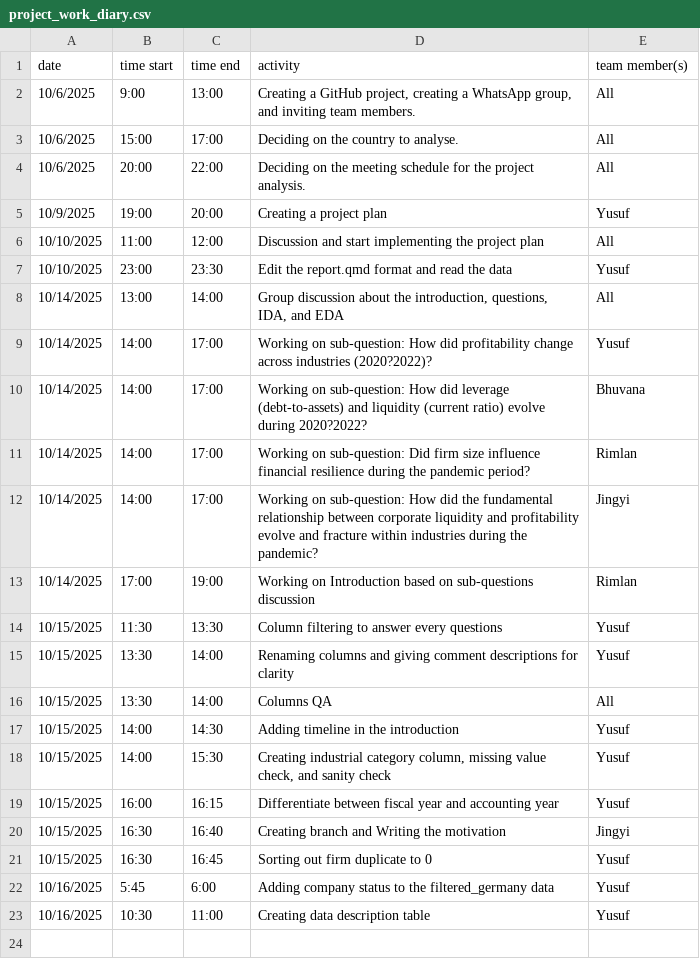
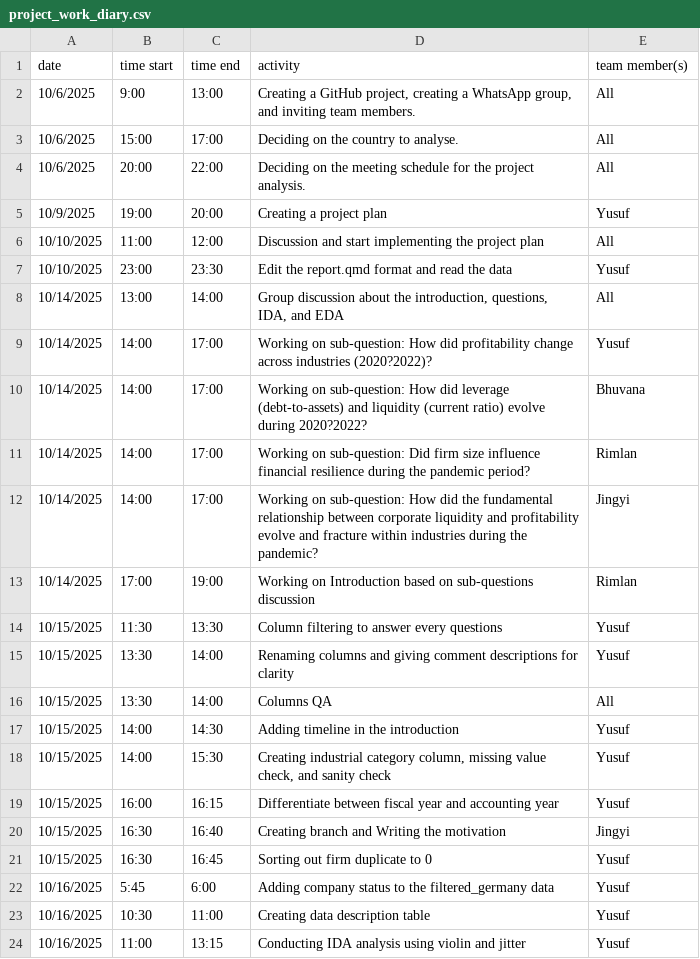
Before and after one commit to yusufkurniar/germany-sweden-financial-health-comparison, a CSV file: project_work_diary.csv, drawn as a sheet.

Commit message:
conducting IDA analysis for numeric variables using geom jitter and violin plot

```diff
--- a/project_work_diary.csv
+++ b/project_work_diary.csv
@@ -23 +23,2 @@ date, time start, time end, activity, team member(s)
 10/16/2025,10:30,11:00,Creating data description table,Yusuf
+10/16/2025,11:00,13:15,Conducting IDA analysis using violin and jitter,Yusuf
```
Also changed, not shown: 2 other files.
